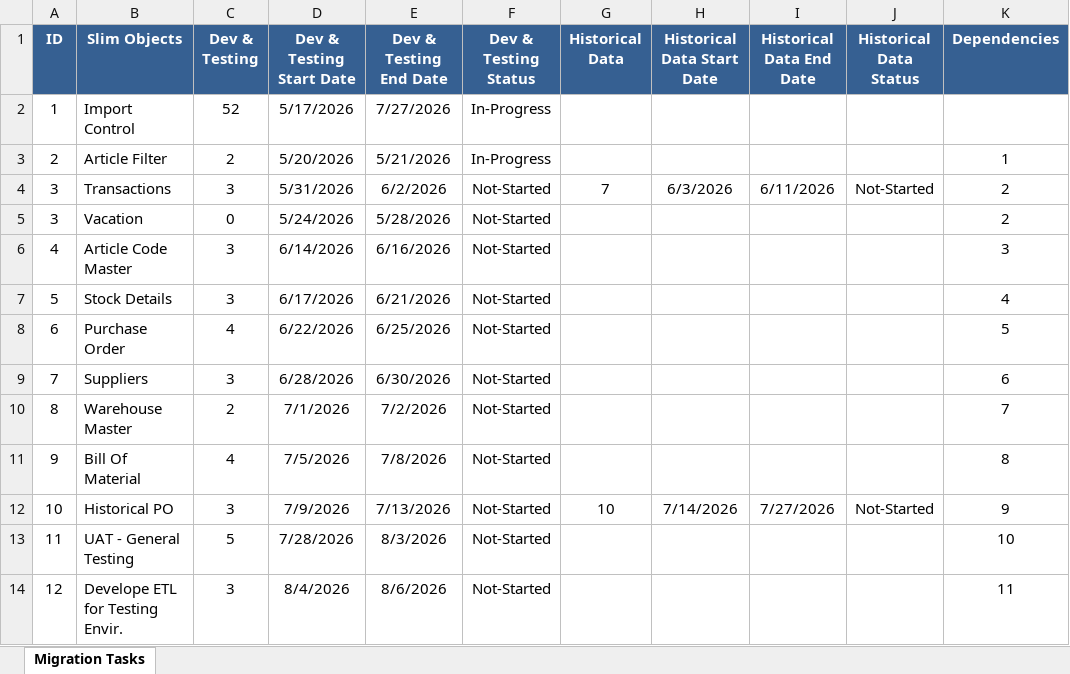
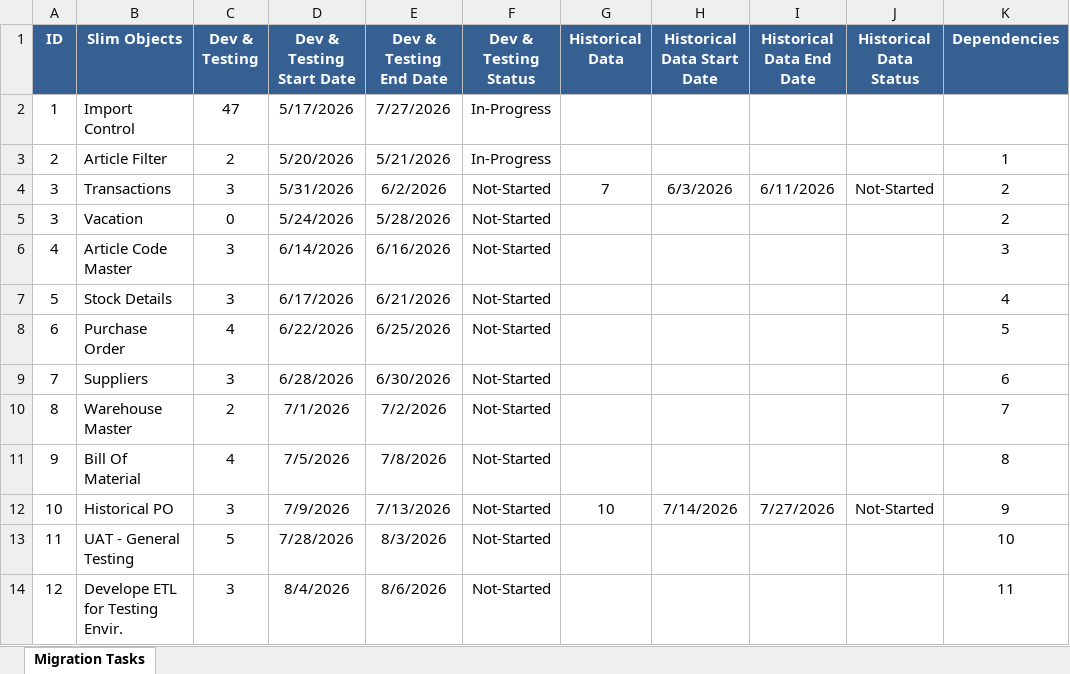
Before and after one commit to minaGalil/Trolley-Slimstock-Project, an Excel workbook: data.xlsx, sheet Migration Tasks, drawn as a sheet; values as stored, in another font and other column widths than the file's, no borders; the diff names each change by its address in the sheet, - before the commit and + after, or states it on an @@ line.

Commit message:
dfsdff

```diff
--- a/data.xlsx (sheet Migration Tasks)
+++ b/data.xlsx (sheet Migration Tasks)
-C2 (Dev & Testing): 52
+C2 (Dev & Testing): 47
```
